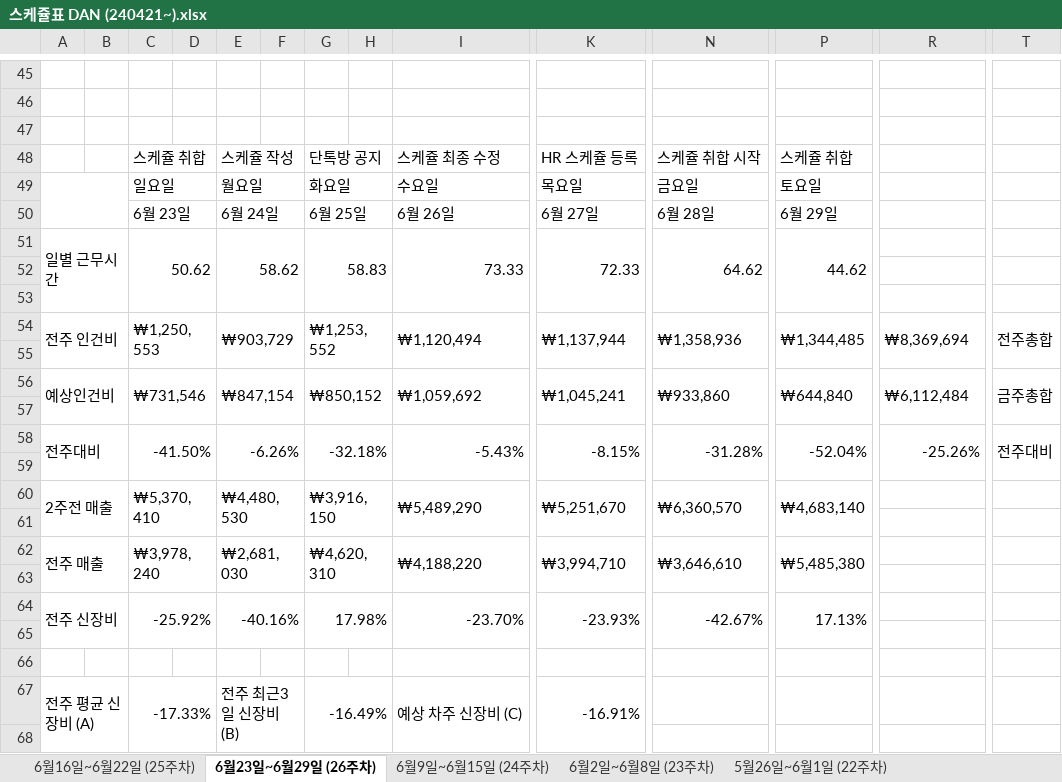
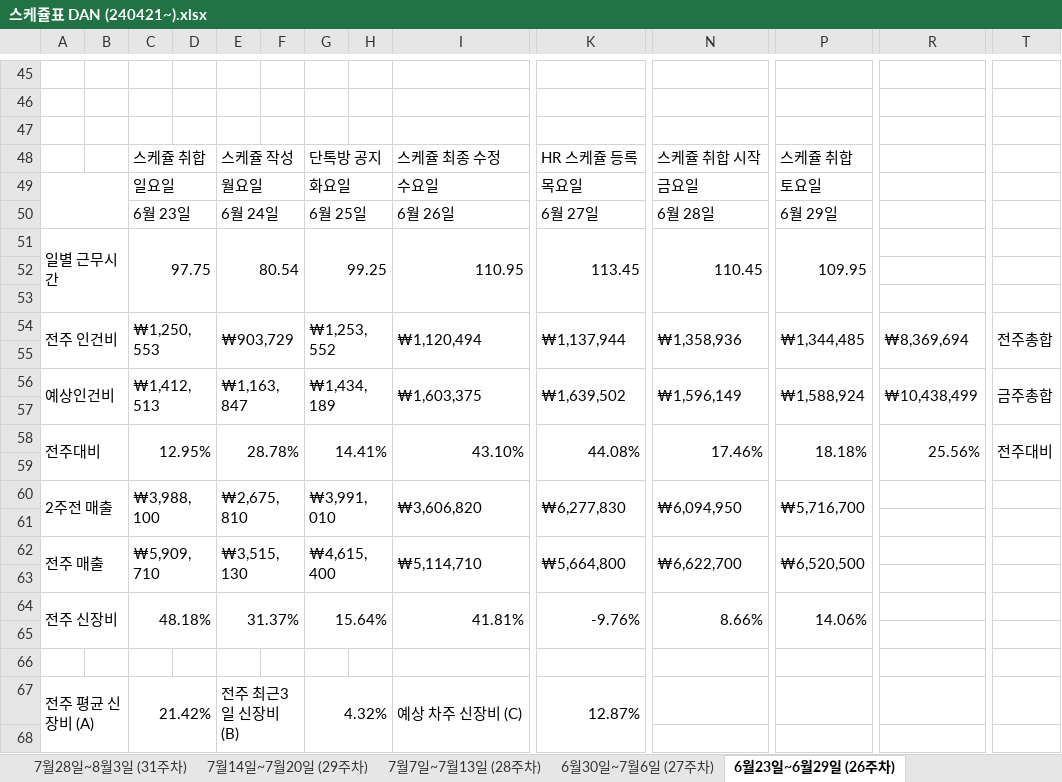
Before and after one commit to leezarmong/SdSchedule, an Excel workbook: Project/SdProject/스케쥴표 DAN (240421~).xlsx, sheet 6월23일~6월29일 (26주차), drawn as a sheet; only a part is shown, gaps mark what is left out; values as stored, in another font and other column widths than the file's, no cell formats; conditional formats not drawn; removed rows and columns are numbered as before the commit, all else as after; rows hold the shown columns only; the diff covers the shown part only; the diff names each change by its address in the sheet, - before the commit and + after, or states it on an @@ line.

```diff
--- a/Project/SdProject/스케쥴표 DAN (240421~).xlsx (sheet 6월23일~6월29일 (26주차))
+++ b/Project/SdProject/스케쥴표 DAN (240421~).xlsx (sheet 6월23일~6월29일 (26주차))
+sheet tab: 7월28일~8월3일 (31주차)
+sheet tab: 7월14일~7월20일 (29주차)
+sheet tab: 7월7일~7월13일 (28주차)
+sheet tab: 6월30일~7월6일 (27주차)
-row 51: 일별 근무시간 |  | 50.62 |  | 58.62 |  | 58.83 |  | 73.33 | 72.33 | 64.62 | 44.62
+row 51: 일별 근무시간 |  | 97.75 |  | 80.54 |  | 99.25 |  | 110.95 | 113.45 | 110.45 | 109.95
-C56: ₩731,546
+C56: ₩1,412,513
-E56: ₩847,154
+E56: ₩1,163,847
-G56: ₩850,152
+G56: ₩1,434,189
-I56: ₩1,059,692
+I56: ₩1,603,375
-K56: ₩1,045,241
+K56: ₩1,639,502
-N56: ₩933,860
+N56: ₩1,596,149
-P56: ₩644,840
+P56: ₩1,588,924
-R56: ₩6,112,484
+R56: ₩10,438,499
-row 58: 전주대비 |  | -41.50% |  | -6.26% |  | -32.18% |  | -5.43% | -8.15% | -31.28% | -52.04% | -25.26% | 전주대비
+row 58: 전주대비 |  | 12.95% |  | 28.78% |  | 14.41% |  | 43.10% | 44.08% | 17.46% | 18.18% | 25.56% | 전주대비
-C60: ₩5,370,410
+C60: ₩3,988,100
-E60: ₩4,480,530
+E60: ₩2,675,810
-G60: ₩3,916,150
+G60: ₩3,991,010
-I60: ₩5,489,290
+I60: ₩3,606,820
-K60: ₩5,251,670
+K60: ₩6,277,830
-N60: ₩6,360,570
+N60: ₩6,094,950
-P60: ₩4,683,140
+P60: ₩5,716,700
-C62: ₩3,978,240
+C62: ₩5,909,710
-E62: ₩2,681,030
+E62: ₩3,515,130
-G62: ₩4,620,310
+G62: ₩4,615,400
-I62: ₩4,188,220
+I62: ₩5,114,710
-K62: ₩3,994,710
+K62: ₩5,664,800
-N62: ₩3,646,610
+N62: ₩6,622,700
-P62: ₩5,485,380
+P62: ₩6,520,500
-row 64: 전주 신장비 |  | -25.92% |  | -40.16% |  | 17.98% |  | -23.70% | -23.93% | -42.67% | 17.13%
+row 64: 전주 신장비 |  | 48.18% |  | 31.37% |  | 15.64% |  | 41.81% | -9.76% | 8.66% | 14.06%
-C67: -17.33%
+C67: 21.42%
-G67: -16.49%
+G67: 4.32%
-K67: -16.91%
+K67: 12.87%
```
Also changed, not shown: 17 added rows, 17 removed rows and 100 edited cells elsewhere in this sheet, sheet 6월16일~6월22일 (25주차), other sheet tabs, cell formats, formulas that keep their value, 13 other files.
